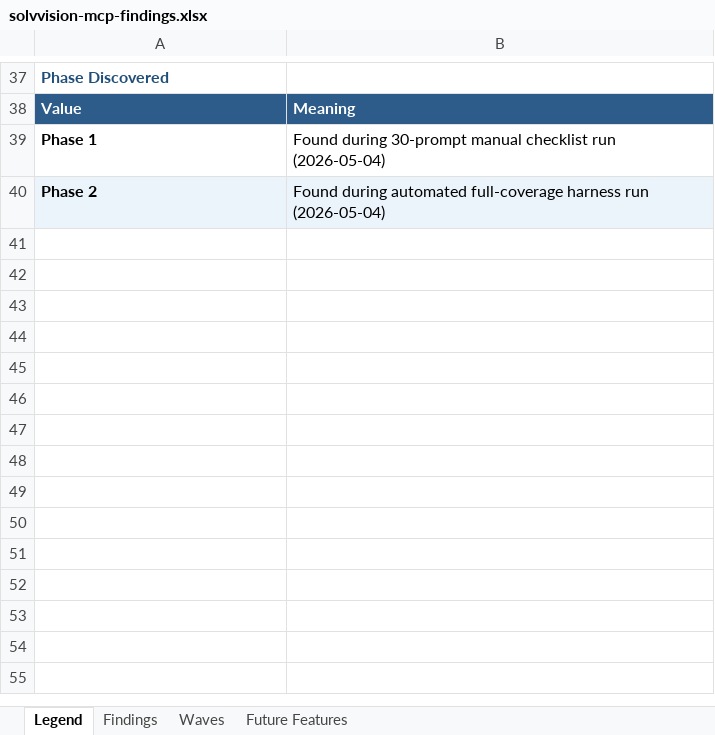
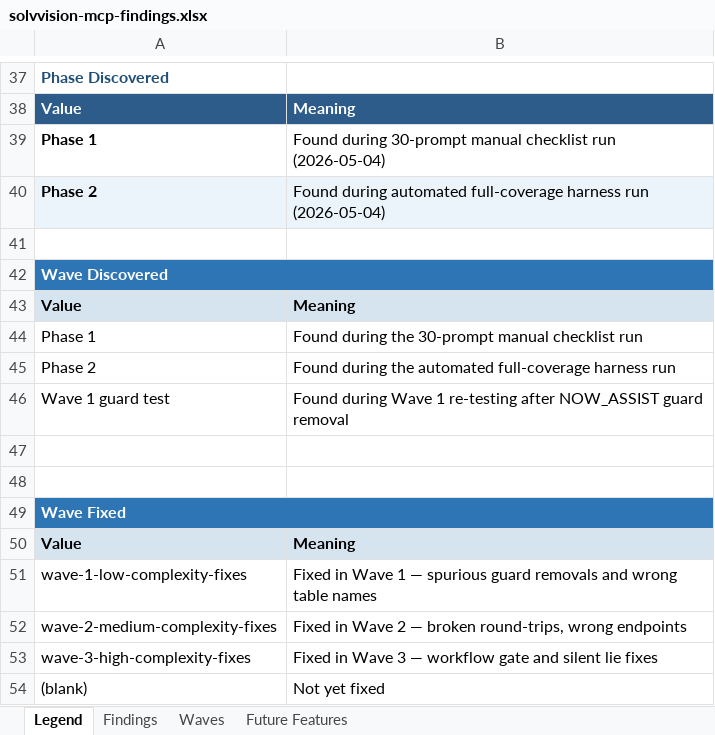
Before and after one commit to varsareen/solvvision-mcp, an Excel workbook: solvvision/solvvision-mcp-findings.xlsx, sheet Legend, drawn as a sheet; only a part is shown, gaps mark what is left out; values as stored, in another font and other column widths than the file's, no borders; the diff names each change by its address in the sheet, - before the commit and + after, or states it on an @@ line.

Commit message:
Excel: fix Waves sheet to per-tool rows, add Wave Discovered/Fixed to Legend
- Waves sheet: replaced single summary row with 272 per-tool rows
  Columns: Wave, Tool, Domain, Classification (colour-coded), Notes, Finding #
  Classification cells: green=Pass, red=Fail, yellow=Fishy, grey=Skip
  19 rows linked to their Finding # (issues #9, #10, #13-25)
- Legend sheet: added Wave Discovered and Wave Fixed reference tables

```diff
--- a/solvvision/solvvision-mcp-findings.xlsx (sheet Legend)
+++ b/solvvision/solvvision-mcp-findings.xlsx (sheet Legend)
+row 41: (empty)
+row 42: Wave Discovered
+row 43: Value | Meaning
+row 44: Phase 1 | Found during the 30-prompt manual checklist run
+row 45: Phase 2 | Found during the automated full-coverage harness run
+row 46: Wave 1 guard test | Found during Wave 1 re-testing after NOW_ASSIST guard removal
+row 47: (empty)
+row 48: (empty)
+row 49: Wave Fixed
+row 50: Value | Meaning
+row 51: wave-1-low-complexity-fixes | Fixed in Wave 1 — spurious guard removals and wrong table names
+row 52: wave-2-medium-complexity-fixes | Fixed in Wave 2 — broken round-trips, wrong endpoints
+row 53: wave-3-high-complexity-fixes | Fixed in Wave 3 — workflow gate and silent lie fixes
+row 54: (blank) | Not yet fixed
```
Also changed, not shown: sheet Waves.
